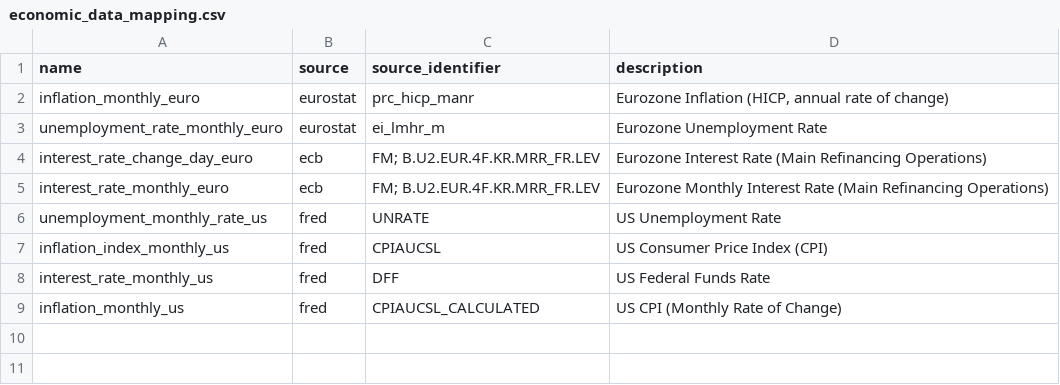
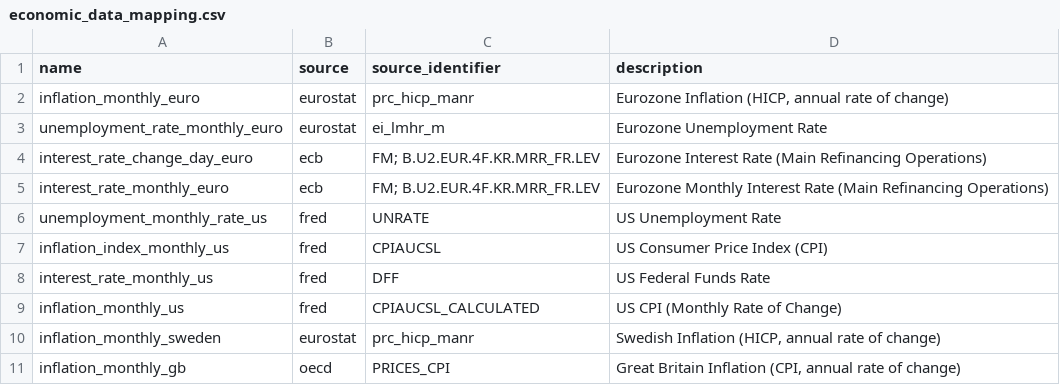
Before and after one commit to userchallenge/market_data_etl, a CSV file: economic_data_mapping.csv, drawn as a sheet; the diff names each change by its address in the sheet, - before the commit and + after, or states it on an @@ line.

Commit message:
lagt till SE inflation som indikator

```diff
--- a/economic_data_mapping.csv
+++ b/economic_data_mapping.csv
+row 10: inflation_monthly_sweden | eurostat | prc_hicp_manr | Swedish Inflation (HICP, annual rate of change)
+row 11: inflation_monthly_gb | oecd | PRICES_CPI | Great Britain Inflation (CPI, annual rate of change)
```
Also changed, not shown: 8 other files.
